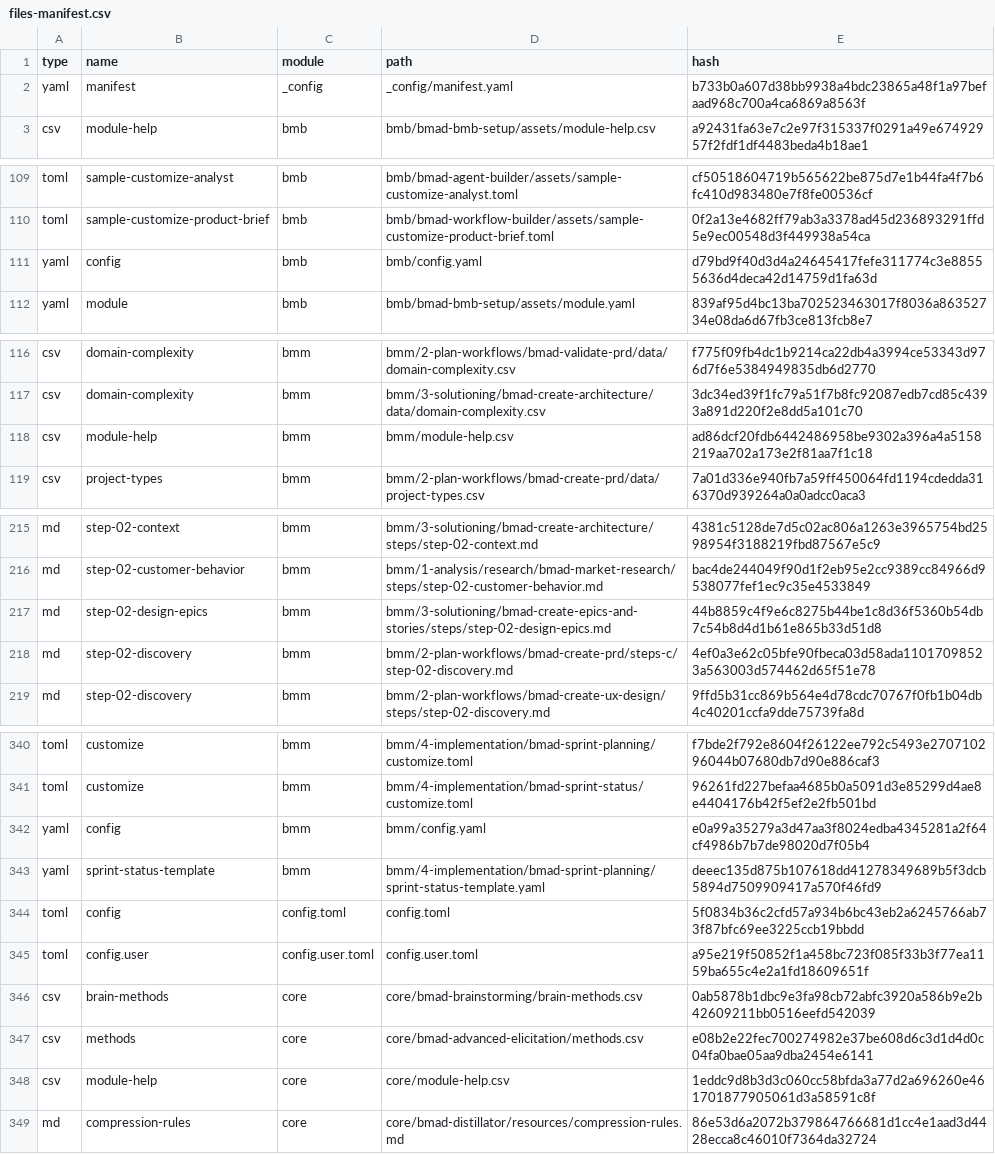
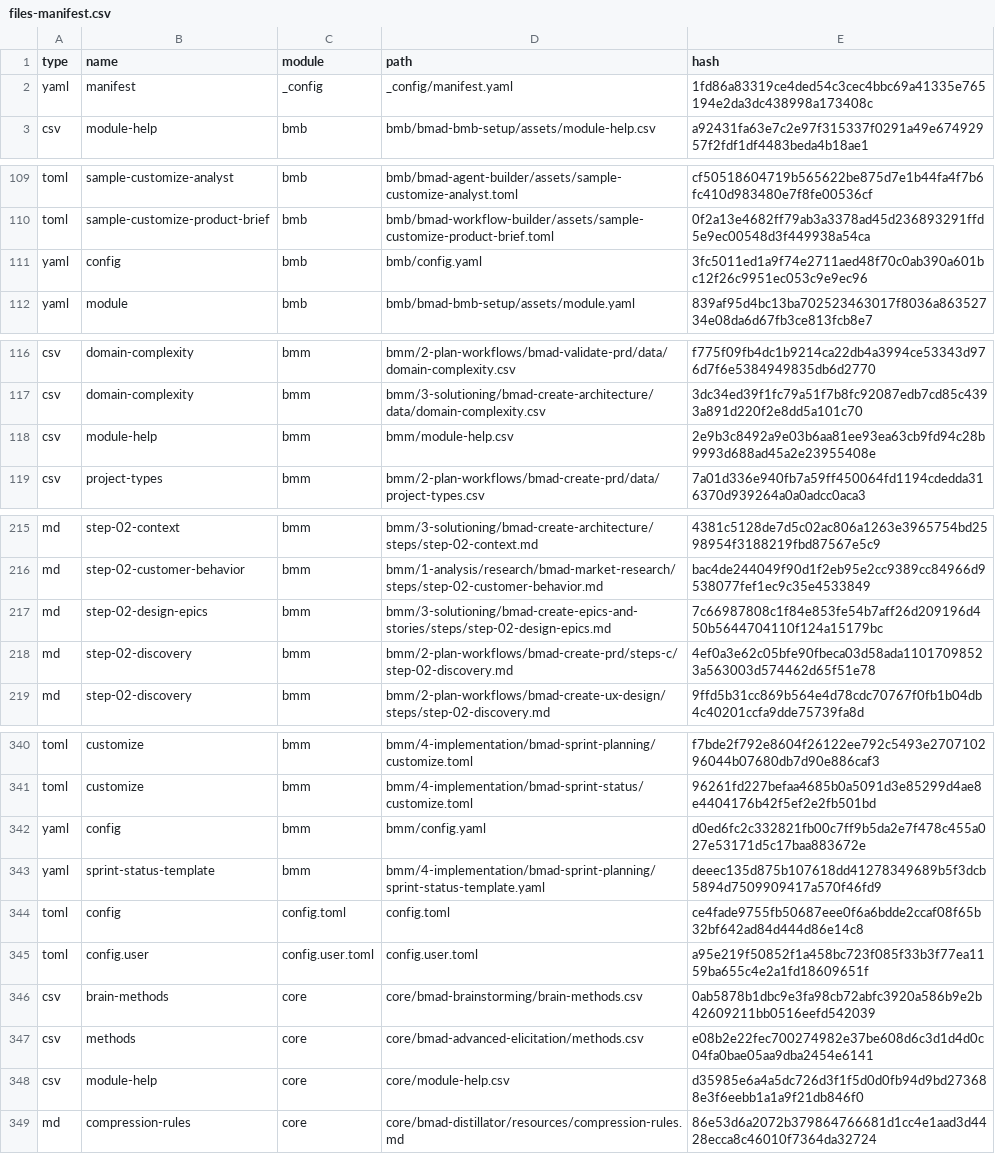
Before and after one commit to AhmedTElKodsh/Afia-App, a CSV file: _bmad/_config/files-manifest.csv, drawn as a sheet; only a part is shown, gaps mark what is left out; the diff covers the shown part only.

```diff
--- a/_bmad/_config/files-manifest.csv
+++ b/_bmad/_config/files-manifest.csv
@@ -1,3 +1,3 @@
 type,name,module,path,hash
-"yaml","manifest","_config","_config/manifest.yaml","b733b0a607d38bb9938a4bdc23865a48f1a97befaad968c700a4ca6869a8563f"
+"yaml","manifest","_config","_config/manifest.yaml","1fd86a83319ce4ded54c3cec4bbc69a41335e765194e2da3dc438998a173408c"
 "csv","module-help","bmb","bmb/bmad-bmb-setup/assets/module-help.csv","a92431fa63e7c2e97f315337f0291a49e67492957f2fdf1df4483beda4b18ae1"
@@ -110,3 +110,3 @@ type,name,module,path,hash
 "toml","sample-customize-product-brief","bmb","bmb/bmad-workflow-builder/assets/sample-customize-product-brief.toml","0f2a13e4682ff79ab3a3378ad45d236893291ffd5e9ec00548d3f449938a54ca"
-"yaml","config","bmb","bmb/config.yaml","d79bd9f40d3d4a24645417fefe311774c3e88555636d4deca42d14759d1fa63d"
+"yaml","config","bmb","bmb/config.yaml","3fc5011ed1a9f74e2711aed48f70c0ab390a601bc12f26c9951ec053c9e9ec96"
 "yaml","module","bmb","bmb/bmad-bmb-setup/assets/module.yaml","839af95d4bc13ba702523463017f8036a86352734e08da6d67fb3ce813fcb8e7"
@@ -117,3 +117,3 @@ type,name,module,path,hash
 "csv","domain-complexity","bmm","bmm/3-solutioning/bmad-create-architecture/data/domain-complexity.csv","3dc34ed39f1fc79a51f7b8fc92087edb7cd85c4393a891d220f2e8dd5a101c70"
-"csv","module-help","bmm","bmm/module-help.csv","ad86dcf20fdb6442486958be9302a396a4a5158219aa702a173e2f81aa7f1c18"
+"csv","module-help","bmm","bmm/module-help.csv","2e9b3c8492a9e03b6aa81ee93ea63cb9fd94c28b9993d688ad45a2e23955408e"
 "csv","project-types","bmm","bmm/2-plan-workflows/bmad-create-prd/data/project-types.csv","7a01d336e940fb7a59ff450064fd1194cdedda316370d939264a0a0adcc0aca3"
@@ -216,3 +216,3 @@ type,name,module,path,hash
 "md","step-02-customer-behavior","bmm","bmm/1-analysis/research/bmad-market-research/steps/step-02-customer-behavior.md","bac4de244049f90d1f2eb95e2cc9389cc84966d9538077fef1ec9c35e4533849"
-"md","step-02-design-epics","bmm","bmm/3-solutioning/bmad-create-epics-and-stories/steps/step-02-design-epics.md","44b8859c4f9e6c8275b44be1c8d36f5360b54db7c54b8d4d1b61e865b33d51d8"
+"md","step-02-design-epics","bmm","bmm/3-solutioning/bmad-create-epics-and-stories/steps/step-02-design-epics.md","7c66987808c1f84e853fe54b7aff26d209196d450b5644704110f124a15179bc"
 "md","step-02-discovery","bmm","bmm/2-plan-workflows/bmad-create-prd/steps-c/step-02-discovery.md","4ef0a3e62c05bfe90fbeca03d58ada11017098523a563003d574462d65f51e78"
@@ -341,5 +341,5 @@ type,name,module,path,hash
 "toml","customize","bmm","bmm/4-implementation/bmad-sprint-status/customize.toml","96261fd227befaa4685b0a5091d3e85299d4ae8e4404176b42f5ef2e2fb501bd"
-"yaml","config","bmm","bmm/config.yaml","e0a99a35279a3d47aa3f8024edba4345281a2f64cf4986b7b7de98020d7f05b4"
+"yaml","config","bmm","bmm/config.yaml","d0ed6fc2c332821fb00c7ff9b5da2e7f478c455a027e53171d5c17baa883672e"
 "yaml","sprint-status-template","bmm","bmm/4-implementation/bmad-sprint-planning/sprint-status-template.yaml","deeec135d875b107618dd41278349689b5f3dcb5894d7509909417a570f46fd9"
-"toml","config","config.toml","config.toml","5f0834b36c2cfd57a934b6bc43eb2a6245766ab73f87bfc69ee3225ccb19bbdd"
+"toml","config","config.toml","config.toml","ce4fade9755fb50687eee0f6a6bdde2ccaf08f65b32bf642ad84d444d86e14c8"
 "toml","config.user","config.user.toml","config.user.toml","a95e219f50852f1a458bc723f085f33b3f77ea1159ba655c4e2a1fd18609651f"
@@ -347,3 +347,3 @@ type,name,module,path,hash
 "csv","methods","core","core/bmad-advanced-elicitation/methods.csv","e08b2e22fec700274982e37be608d6c3d1d4d0c04fa0bae05aa9dba2454e6141"
-"csv","module-help","core","core/module-help.csv","1eddc9d8b3d3c060cc58bfda3a77d2a696260e461701877905061d3a58591c8f"
+"csv","module-help","core","core/module-help.csv","d35985e6a4a5dc726d3f1f5d0d0fb94d9bd273688e3f6eebb1a1a9f21db846f0"
 "md","compression-rules","core","core/bmad-distillator/resources/compression-rules.md","86e53d6a2072b379864766681d1cc4e1aad3d4428ecca8c46010f7364da32724"
```
Also changed, not shown: 4 edited cells elsewhere in this file, 23 other files.
